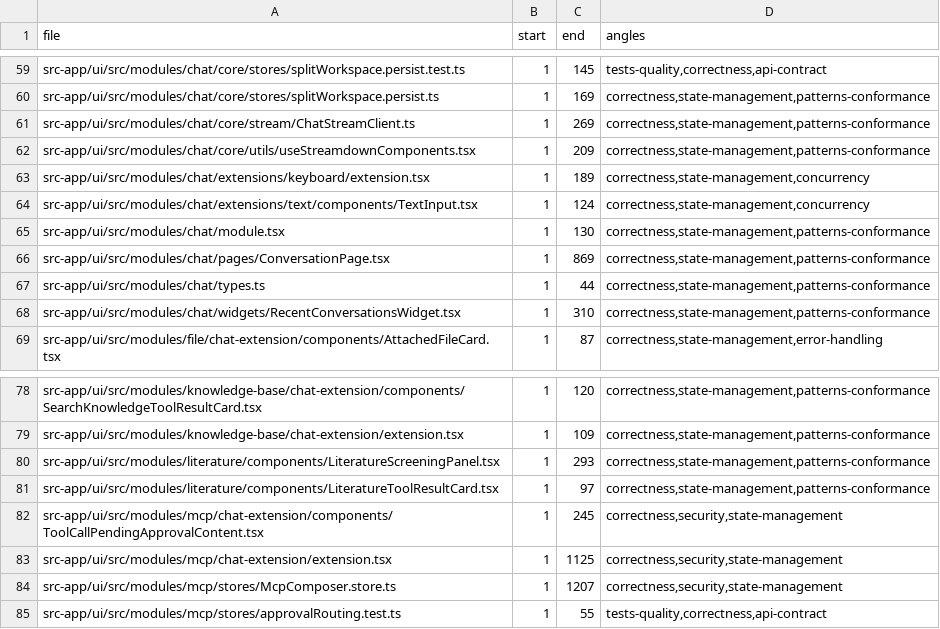
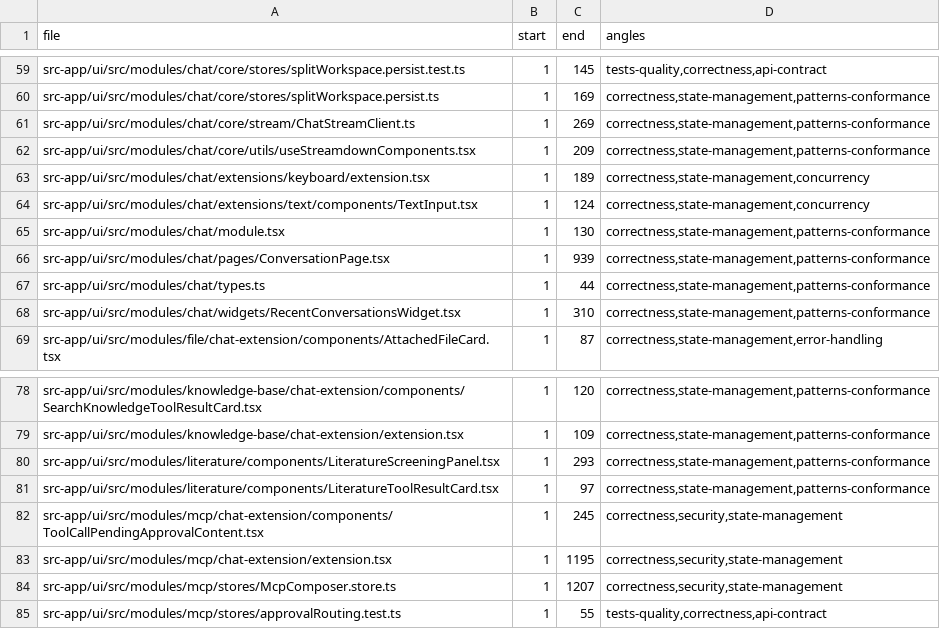
Before and after one commit to ziee-ai/ziee, a TSV file: .lifecycle/split-chat-multipane/AUDIT_COVERAGE.tsv, drawn as a sheet; only a part is shown, gaps mark what is left out.

Commit message:
lifecycle: widen coverage rows for merge-renumbered feature files (ConversationPage, mcp extension)

```diff
--- a/.lifecycle/split-chat-multipane/AUDIT_COVERAGE.tsv
+++ b/.lifecycle/split-chat-multipane/AUDIT_COVERAGE.tsv
@@ -65,3 +65,3 @@ src-app/ui/src/modules/chat/extensions/text/components/TextInput.tsx	1	124	corre
 src-app/ui/src/modules/chat/module.tsx	1	130	correctness,state-management,patterns-conformance
-src-app/ui/src/modules/chat/pages/ConversationPage.tsx	1	869	correctness,state-management,patterns-conformance
+src-app/ui/src/modules/chat/pages/ConversationPage.tsx	1	939	correctness,state-management,patterns-conformance
 src-app/ui/src/modules/chat/types.ts	1	44	correctness,state-management,patterns-conformance
@@ -82,3 +82,3 @@ src-app/ui/src/modules/literature/components/LiteratureToolResultCard.tsx	1	97	c
 src-app/ui/src/modules/mcp/chat-extension/components/ToolCallPendingApprovalContent.tsx	1	245	correctness,security,state-management
-src-app/ui/src/modules/mcp/chat-extension/extension.tsx	1	1125	correctness,security,state-management
+src-app/ui/src/modules/mcp/chat-extension/extension.tsx	1	1195	correctness,security,state-management
 src-app/ui/src/modules/mcp/stores/McpComposer.store.ts	1	1207	correctness,security,state-management
```
